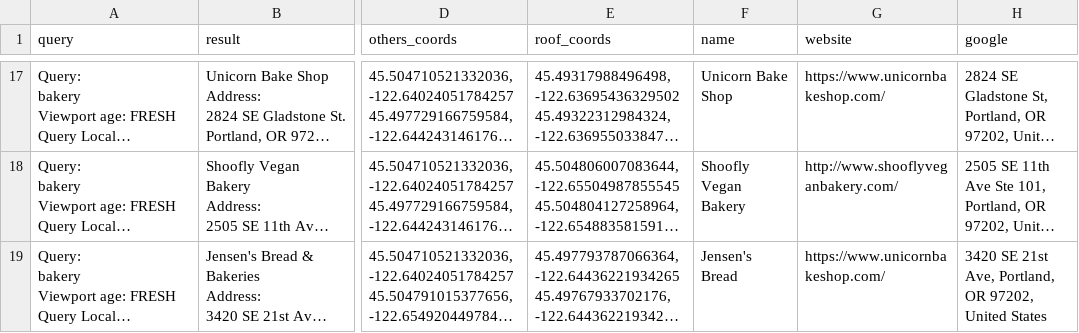
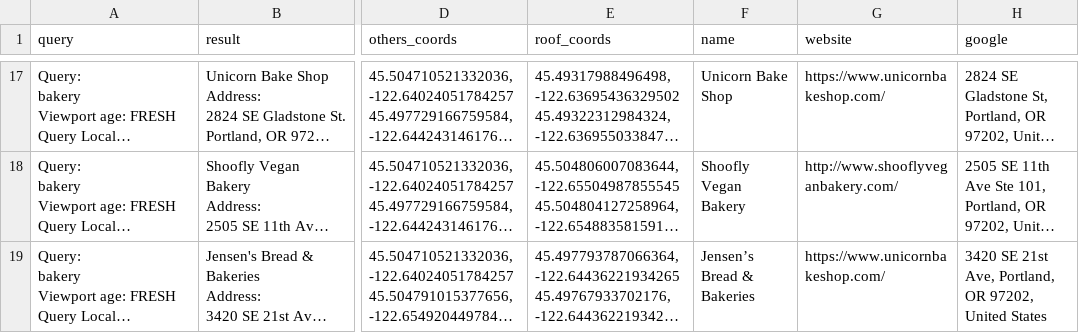
Before and after one commit to seblutzer/lutzer, a CSV file: queries.csv, drawn as a sheet; only a part is shown, gaps mark what is left out; long unchanged cells end in …; the diff names each change by its address in the sheet, - before the commit and + after, or states it on an @@ line.

Commit message:
Upload database

```diff
--- a/queries.csv
+++ b/queries.csv
-F19 (name): Jensen's Bread
+F19 (name): Jensen’s Bread & Bakeries
```
